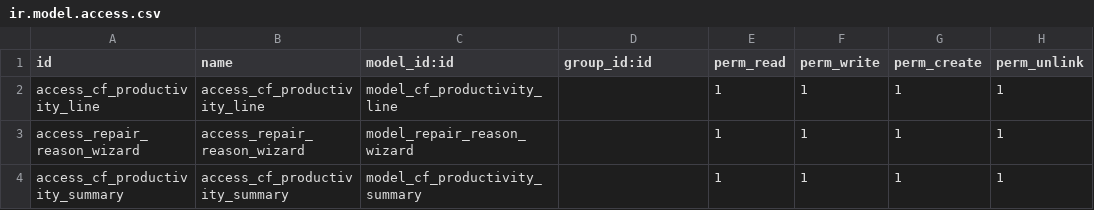
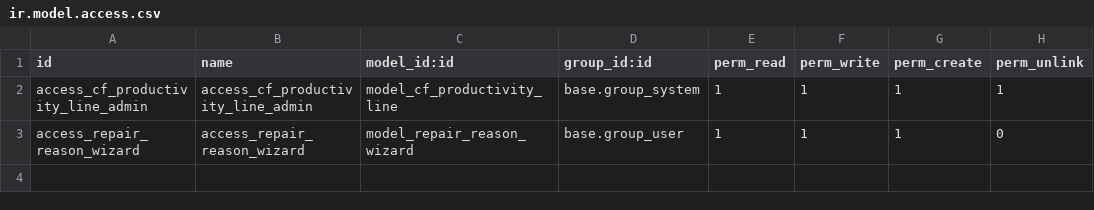
Before and after one commit to cosladafon123456789/odoo_17_cfon, a CSV file: cf_productivity_report/security/ir.model.access.csv, drawn as a sheet.

```diff
--- a/cf_productivity_report/security/ir.model.access.csv
+++ b/cf_productivity_report/security/ir.model.access.csv
@@ -1,4 +1,3 @@
 id,name,model_id:id,group_id:id,perm_read,perm_write,perm_create,perm_unlink
-access_cf_productivity_line,access_cf_productivity_line,model_cf_productivity_line,,1,1,1,1
-access_repair_reason_wizard,access_repair_reason_wizard,model_repair_reason_wizard,,1,1,1,1
-access_cf_productivity_summary,access_cf_productivity_summary,model_cf_productivity_summary,,1,1,1,1
+access_cf_productivity_line_admin,access_cf_productivity_line_admin,model_cf_productivity_line,base.group_system,1,1,1,1
+access_repair_reason_wizard,access_repair_reason_wizard,model_repair_reason_wizard,base.group_user,1,1,1,0
```
Also changed, not shown: 12 other files.
